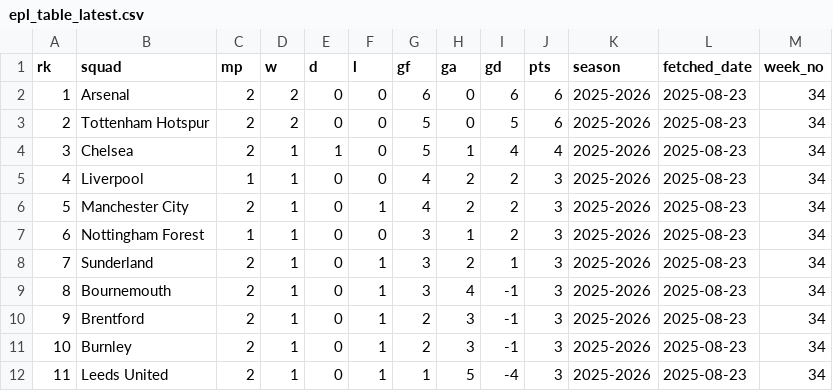
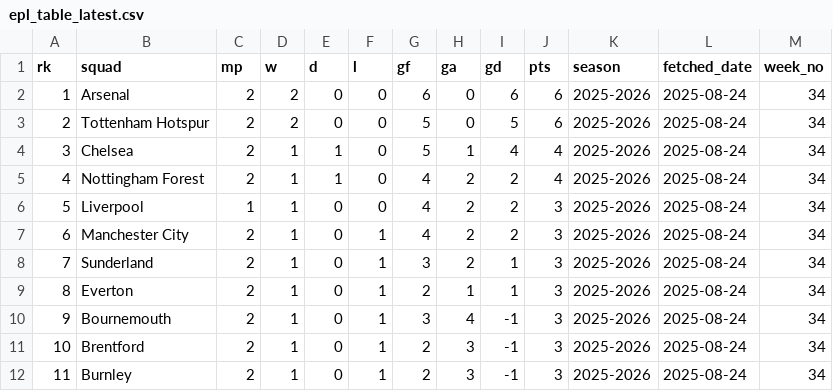
Before and after one commit to stiles/english-football-leagues, a CSV file: data/table/epl_table_latest.csv, drawn as a sheet; only a part is shown; the diff covers the shown part only.

```diff
--- a/data/table/epl_table_latest.csv
+++ b/data/table/epl_table_latest.csv
@@ -1,12 +1,12 @@
 rk,squad,mp,w,d,l,gf,ga,gd,pts,season,fetched_date,week_no
-1,Arsenal,2,2,0,0,6,0,6,6,2025-2026,2025-08-23,34
-2,Tottenham Hotspur,2,2,0,0,5,0,5,6,2025-2026,2025-08-23,34
-3,Chelsea,2,1,1,0,5,1,4,4,2025-2026,2025-08-23,34
-4,Liverpool,1,1,0,0,4,2,2,3,2025-2026,2025-08-23,34
-5,Manchester City,2,1,0,1,4,2,2,3,2025-2026,2025-08-23,34
-6,Nottingham Forest,1,1,0,0,3,1,2,3,2025-2026,2025-08-23,34
-7,Sunderland,2,1,0,1,3,2,1,3,2025-2026,2025-08-23,34
-8,Bournemouth,2,1,0,1,3,4,-1,3,2025-2026,2025-08-23,34
-9,Brentford,2,1,0,1,2,3,-1,3,2025-2026,2025-08-23,34
-10,Burnley,2,1,0,1,2,3,-1,3,2025-2026,2025-08-23,34
-11,Leeds United,2,1,0,1,1,5,-4,3,2025-2026,2025-08-23,34
+1,Arsenal,2,2,0,0,6,0,6,6,2025-2026,2025-08-24,34
+2,Tottenham Hotspur,2,2,0,0,5,0,5,6,2025-2026,2025-08-24,34
+3,Chelsea,2,1,1,0,5,1,4,4,2025-2026,2025-08-24,34
+4,Nottingham Forest,2,1,1,0,4,2,2,4,2025-2026,2025-08-24,34
+5,Liverpool,1,1,0,0,4,2,2,3,2025-2026,2025-08-24,34
+6,Manchester City,2,1,0,1,4,2,2,3,2025-2026,2025-08-24,34
+7,Sunderland,2,1,0,1,3,2,1,3,2025-2026,2025-08-24,34
+8,Everton,2,1,0,1,2,1,1,3,2025-2026,2025-08-24,34
+9,Bournemouth,2,1,0,1,3,4,-1,3,2025-2026,2025-08-24,34
+10,Brentford,2,1,0,1,2,3,-1,3,2025-2026,2025-08-24,34
+11,Burnley,2,1,0,1,2,3,-1,3,2025-2026,2025-08-24,34
```
Also changed, not shown: 41 edited cells elsewhere in this file, 2 other files.
